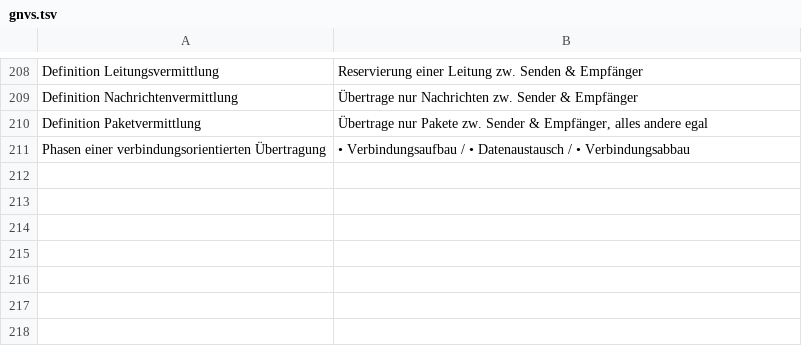
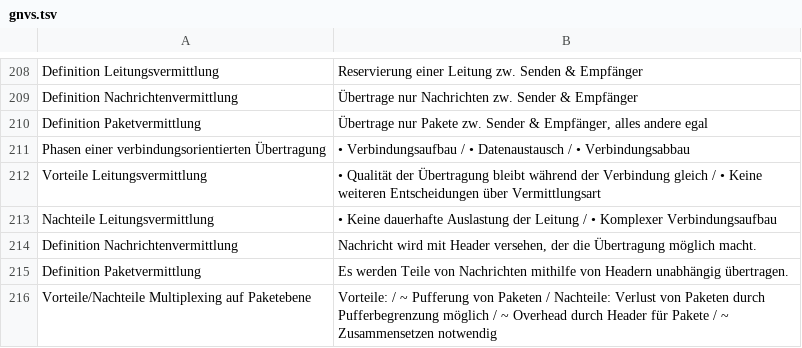
Before and after one commit to pranomostro/flashcards, a TSV file: sem4/gnvs.tsv, drawn as a sheet; only a part is shown, gaps mark what is left out.

```diff
--- a/sem4/gnvs.tsv
+++ b/sem4/gnvs.tsv
@@ -211 +211,6 @@ Definition Paketvermittlung	Übertrage nur Pakete zw. Sender & Empfänger, alles
 Phasen einer verbindungsorientierten Übertragung	• Verbindungsaufbau / • Datenaustausch / • Verbindungsabbau
+Vorteile Leitungsvermittlung	• Qualität der Übertragung bleibt während der Verbindung gleich / • Keine weiteren Entscheidungen über Vermittlungsart
+Nachteile Leitungsvermittlung	• Keine dauerhafte Auslastung der Leitung / • Komplexer Verbindungsaufbau
+Definition Nachrichtenvermittlung	Nachricht wird mit Header versehen, der die Übertragung möglich macht.
+Definition Paketvermittlung	Es werden Teile von Nachrichten mithilfe von Headern unabhängig übertragen.
+Vorteile/Nachteile Multiplexing auf Paketebene	Vorteile: /  ~ Pufferung von Paketen / Nachteile: Verlust von Paketen durch Pufferbegrenzung möglich /  ~ Overhead durch Header für Pakete /  ~ Zusammensetzen notwendig
```
Also changed, not shown: 3 other files.
